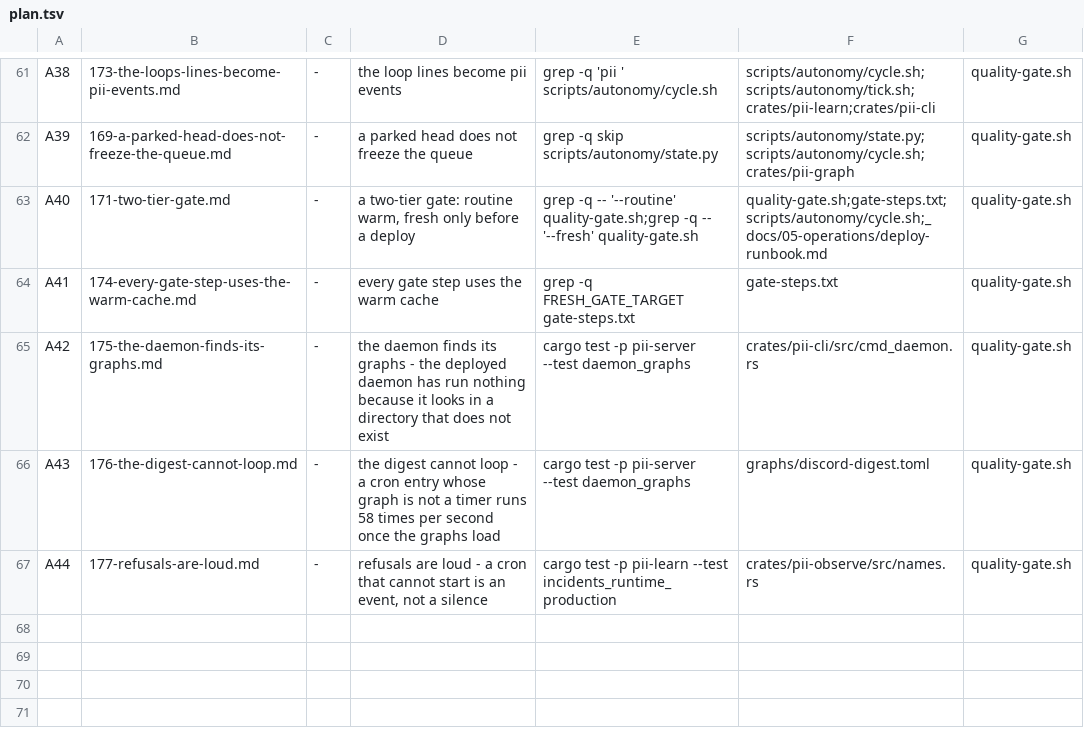
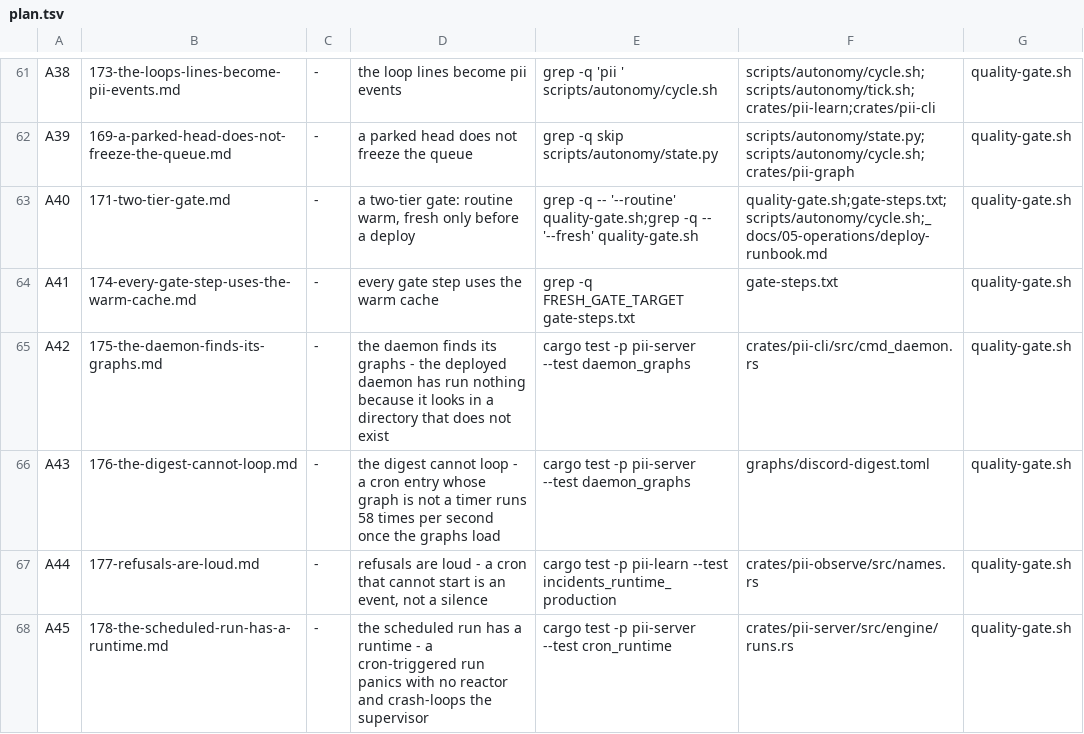
Before and after one commit to bitscrafts/pi-improved, a TSV file: scripts/autonomy/plan.tsv, drawn as a sheet; only a part is shown, gaps mark what is left out; the diff names each change by its address in the sheet, - before the commit and + after, or states it on an @@ line.

Commit message:
the scheduled path has never worked: a cron-triggered run panics at runs.rs:71 with no Tokio reactor and crash-loops the supervisor. Found by giving the deployed daemon a cron for the first time - 71 runs, exit 134, restart counter 5. The cron is removed to stop the crash loop; the fix is a row carrying the panic verbatim.

```diff
--- a/scripts/autonomy/plan.tsv
+++ b/scripts/autonomy/plan.tsv
+row 68: A45 | 178-the-scheduled-run-has-a-runtime.md | - | the scheduled run has a runtime - a cron-triggered run panics with no reactor and crash-loops the supervisor | cargo test -p pii-server --test cron_runtime | crates/pii-server/src/engine/runs.rs | quality-gate.sh
```
Also changed, not shown: 1 other file.
